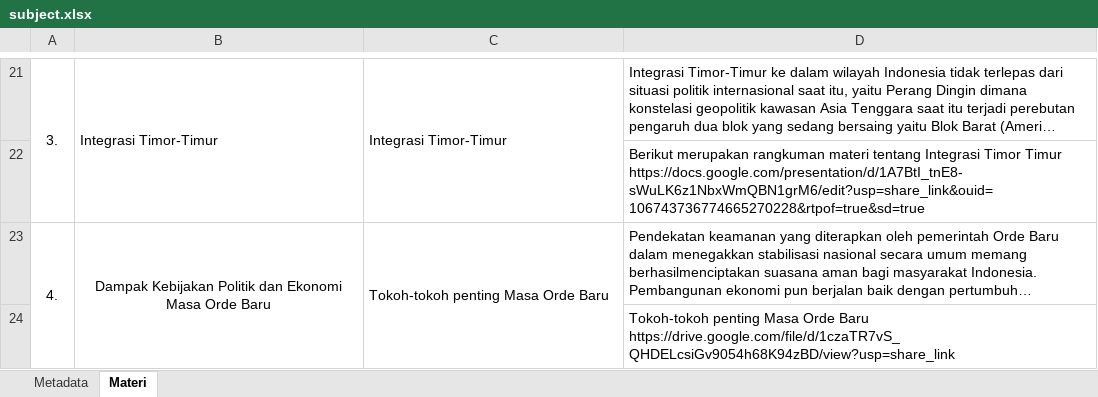
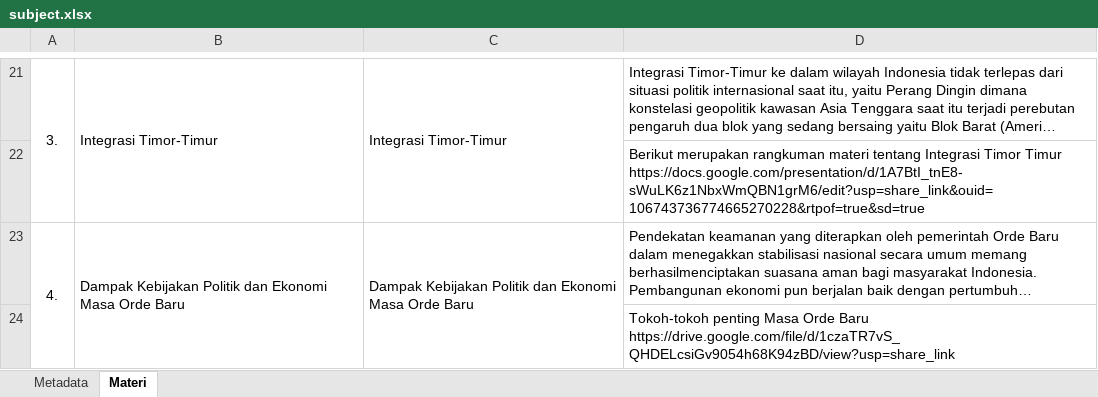
Before and after one commit to mqad21/sibot, an Excel workbook: subject/subject.xlsx, sheet Materi, drawn as a sheet; only a part is shown, gaps mark what is left out; long unchanged cells end in …; values as stored, in another font and other column widths than the file's, no borders; the diff names each change by its address in the sheet, - before the commit and + after, or states it on an @@ line.

```diff
--- a/subject/subject.xlsx (sheet Materi)
+++ b/subject/subject.xlsx (sheet Materi)
-B23 alignment: center
+B23 alignment: left
-C23: Tokoh-tokoh penting Masa Orde Baru
+C23: Dampak Kebijakan Politik dan Ekonomi Masa Orde Baru
```
Also changed, not shown: sheet Metadata, 7 other files.
